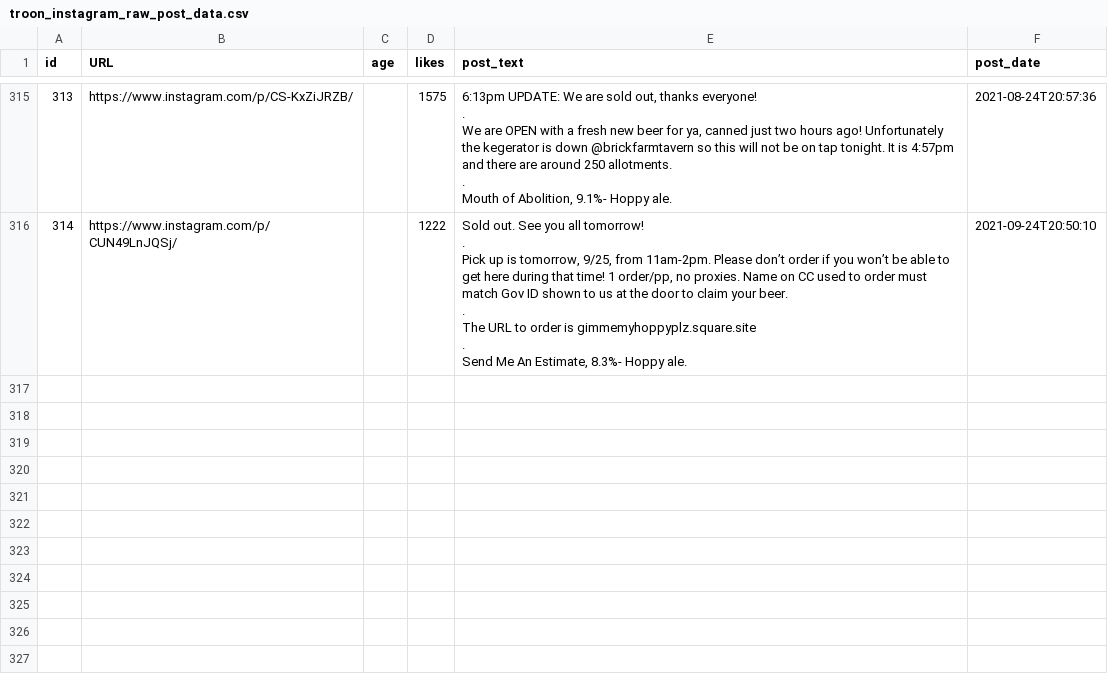
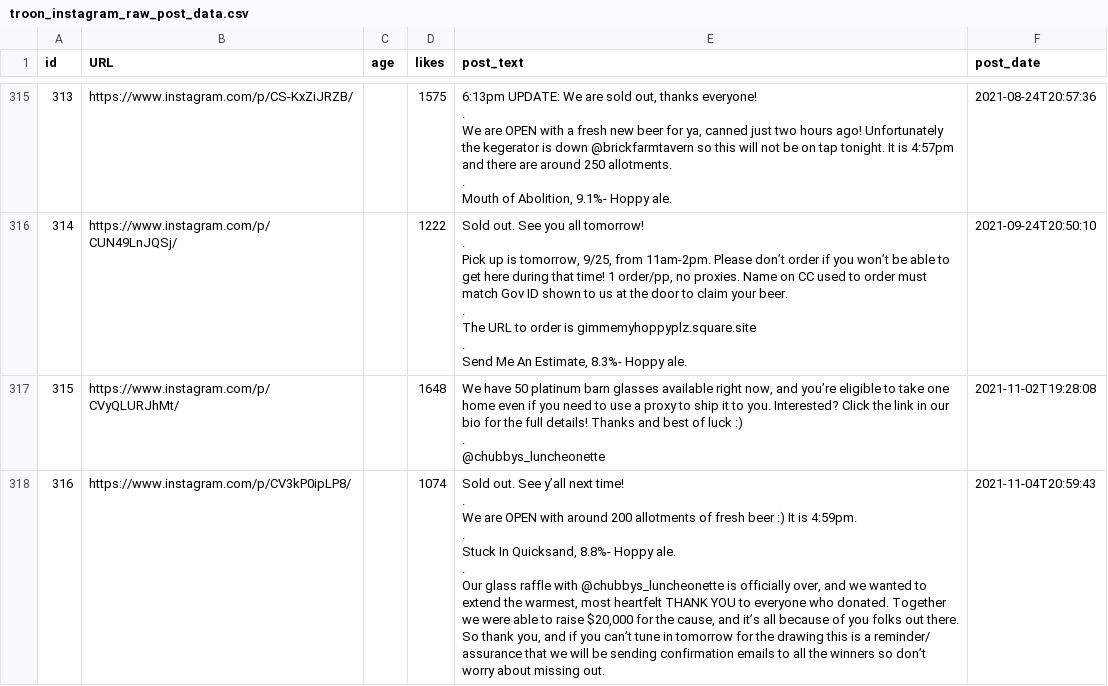
Before and after one commit to dmnapolitano/troon_release_prediction, a CSV file: troon_instagram_raw_post_data.csv, drawn as a sheet; only a part is shown, gaps mark what is left out.

```diff
--- a/troon_instagram_raw_post_data.csv
+++ b/troon_instagram_raw_post_data.csv
@@ -1889 +1889,19 @@ The URL to order is gimmemyhoppyplz.square.site
 Send Me An Estimate, 8.3%- Hoppy ale.",2021-09-24T20:50:10
+315,https://www.instagram.com/p/CVyQLURJhMt/,,1648,"We have 50 platinum barn glasses available right now, and you’re eligible to take one home even if you need to use a proxy to ship it to you. Interested? Click the link in our bio for the full details! Thanks and best of luck :)
+
+.
+
+@chubbys_luncheonette",2021-11-02T19:28:08
+316,https://www.instagram.com/p/CV3kP0ipLP8/,,1074,"Sold out. See y’all next time!
+
+.
+
+We are OPEN with around 200 allotments of fresh beer :) It is 4:59pm.
+
+.
+
+Stuck In Quicksand, 8.8%- Hoppy ale.
+
+.
+
+Our glass raffle with @chubbys_luncheonette is officially over, and we wanted to extend the warmest, most heartfelt THANK YOU to everyone who donated. Together we were able to raise $20,000 for the cause, and it’s all because of you folks out there. So thank you, and if you can’t tune in tomorrow for the drawing this is a reminder/ assurance that we will be sending confirmation emails to all the winners so don’t worry about missing out.",2021-11-04T20:59:43
```
Also changed, not shown: troon_instagram_clean_post_data.csv, troon_instagram_post_beer_attributes.csv.
